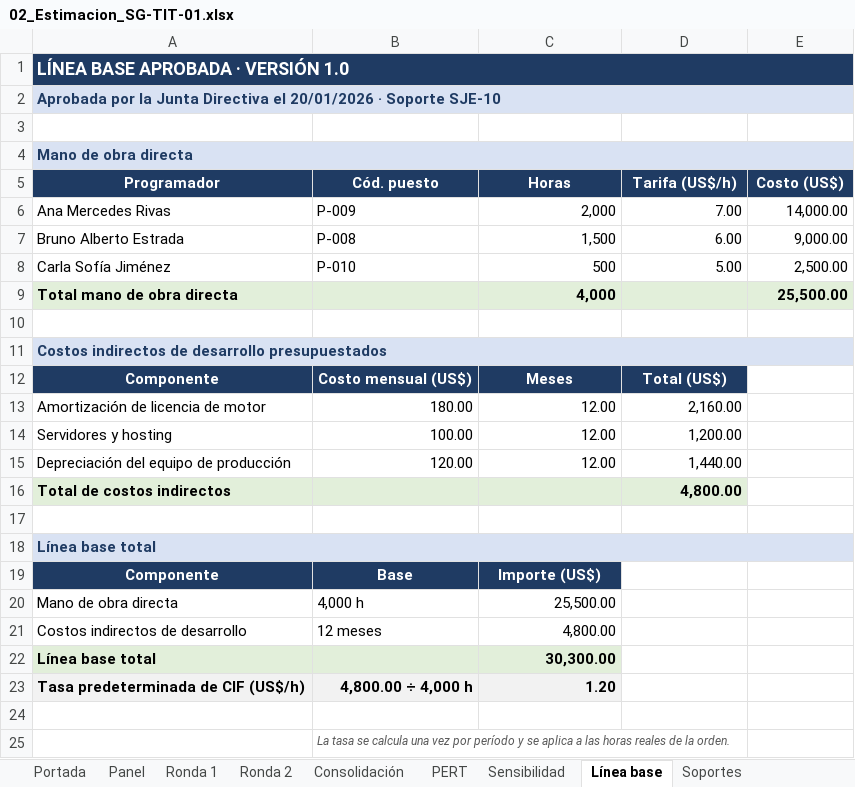
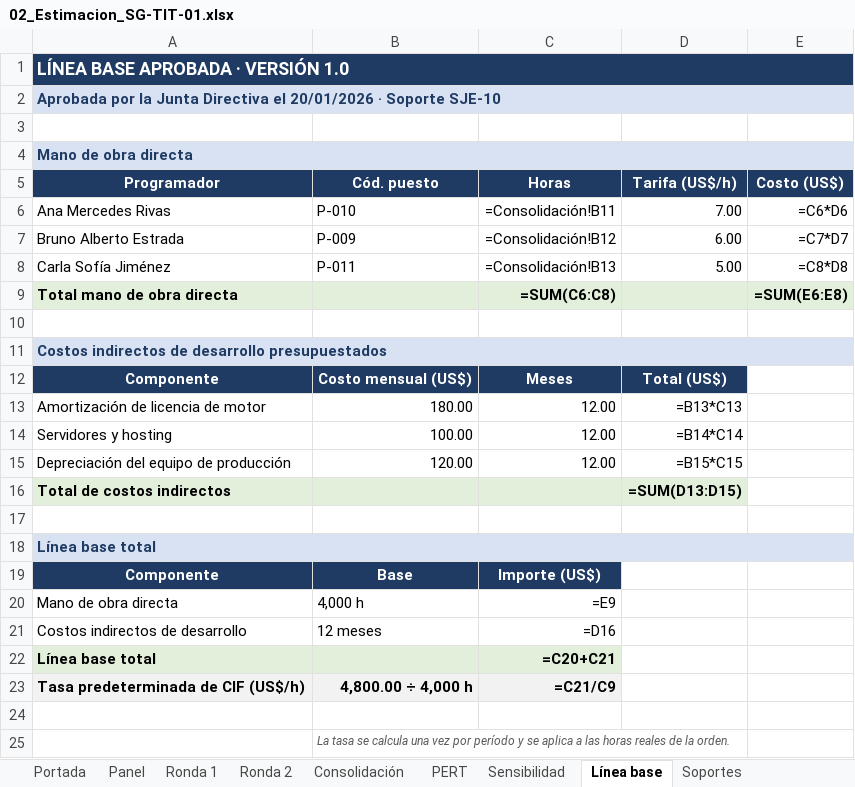
Before and after one commit to diego17-ues/Sistema_Contable_Proyecto_SIC115, an Excel workbook: sunGames_sa_de_cv/Documentacion costeo/Costeo por juicio de experto/02_Estimacion_SG-TIT-01.xlsx, sheet Línea base, drawn as a sheet; values as stored, in another font and other column widths than the file's, no borders; formulas without a stored value are shown as written; the diff names each change by its address in the sheet, - before the commit and + after, or states it on an @@ line.

```diff
--- a/sunGames_sa_de_cv/Documentacion costeo/Costeo por juicio de experto/02_Estimacion_SG-TIT-01.xlsx (sheet Línea base)
+++ b/sunGames_sa_de_cv/Documentacion costeo/Costeo por juicio de experto/02_Estimacion_SG-TIT-01.xlsx (sheet Línea base)
-B6 (Cód. puesto): P-009
+B6 (Cód. puesto): P-010
-C6 (Horas): 2,000
+C6 (Horas): =Consolidación!B11
-E6 (Costo (US$)): 14,000.00
+E6 (Costo (US$)): =C6*D6
-B7 (Cód. puesto): P-008
+B7 (Cód. puesto): P-009
-C7 (Horas): 1,500
+C7 (Horas): =Consolidación!B12
-E7 (Costo (US$)): 9,000.00
+E7 (Costo (US$)): =C7*D7
-B8 (Cód. puesto): P-010
+B8 (Cód. puesto): P-011
-C8 (Horas): 500
+C8 (Horas): =Consolidación!B13
-E8 (Costo (US$)): 2,500.00
+E8 (Costo (US$)): =C8*D8
-C9 (Horas): 4,000
+C9 (Horas): =SUM(C6:C8)
-E9 (Costo (US$)): 25,500.00
+E9 (Costo (US$)): =SUM(E6:E8)
-D13 (Tarifa (US$/h)): 2,160.00
+D13 (Tarifa (US$/h)): =B13*C13
-D14 (Tarifa (US$/h)): 1,200.00
+D14 (Tarifa (US$/h)): =B14*C14
-D15 (Tarifa (US$/h)): 1,440.00
+D15 (Tarifa (US$/h)): =B15*C15
-D16 (Tarifa (US$/h)): 4,800.00
+D16 (Tarifa (US$/h)): =SUM(D13:D15)
-C20 (Horas): 25,500.00
+C20 (Horas): =E9
-C21 (Horas): 4,800.00
+C21 (Horas): =D16
-C22 (Horas): 30,300.00
+C22 (Horas): =C20+C21
-C23 (Horas): 1.20
+C23 (Horas): =C21/C9
```
Also changed, not shown: sheet Consolidación, sheet Ronda 1, sheet Ronda 2, sheet Sensibilidad, sheet PERT, sheet Portada, 1 more sheet, sunGames_sa_de_cv/Documentacion costeo/Costeo por ordenes de trabajo/03_Hoja_de_costos_SG-TIT-01.xlsx, 27 other files.
